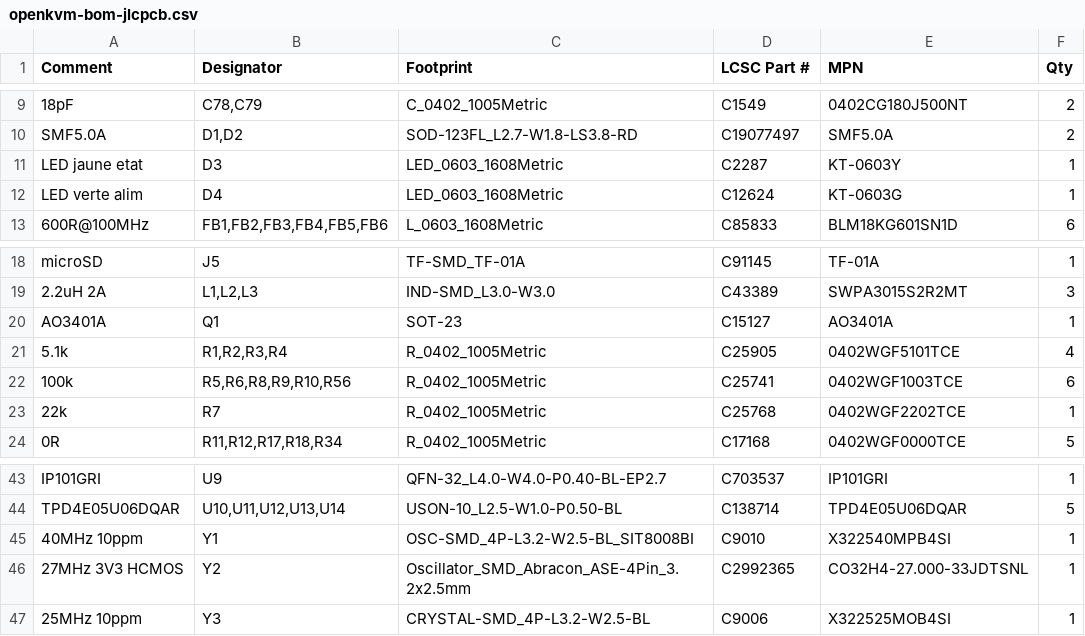
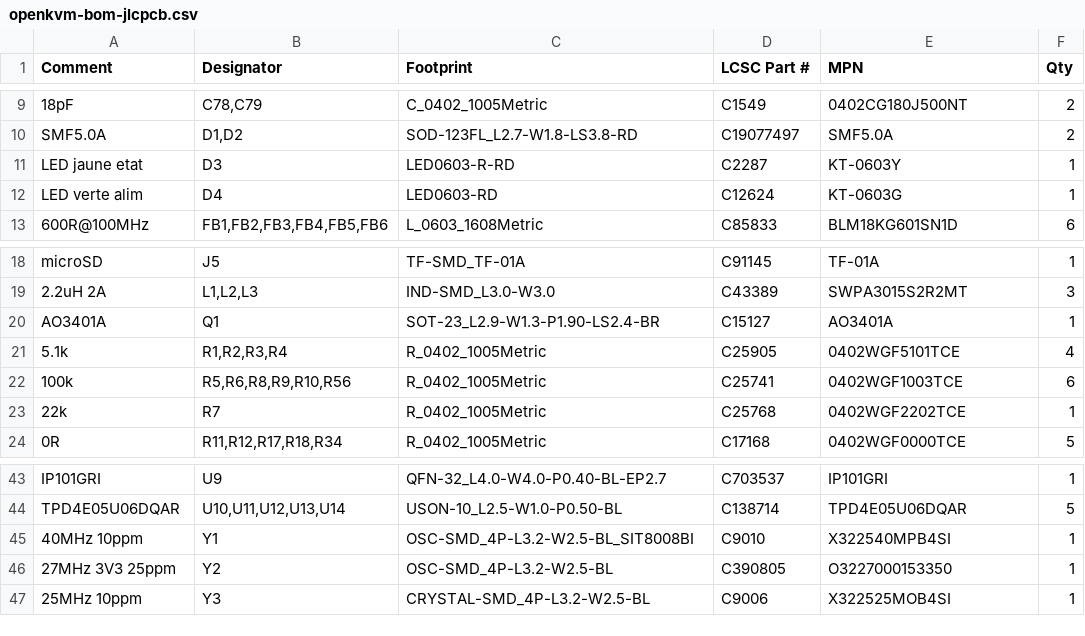
Before and after one commit to gigi74168/openKVM, a CSV file: hardware/fabrication/openkvm-bom-jlcpcb.csv, drawn as a sheet; only a part is shown, gaps mark what is left out.

```diff
--- a/hardware/fabrication/openkvm-bom-jlcpcb.csv
+++ b/hardware/fabrication/openkvm-bom-jlcpcb.csv
@@ -10,4 +10,4 @@ Comment,Designator,Footprint,LCSC Part #,MPN,Qty
 SMF5.0A,"D1,D2",SOD-123FL_L2.7-W1.8-LS3.8-RD,C19077497,SMF5.0A,2
-LED jaune etat,D3,LED_0603_1608Metric,C2287,KT-0603Y,1
-LED verte alim,D4,LED_0603_1608Metric,C12624,KT-0603G,1
+LED jaune etat,D3,LED0603-R-RD,C2287,KT-0603Y,1
+LED verte alim,D4,LED0603-RD,C12624,KT-0603G,1
 600R@100MHz,"FB1,FB2,FB3,FB4,FB5,FB6",L_0603_1608Metric,C85833,BLM18KG601SN1D,6
@@ -19,3 +19,3 @@ microSD,J5,TF-SMD_TF-01A,C91145,TF-01A,1
 2.2uH 2A,"L1,L2,L3",IND-SMD_L3.0-W3.0,C43389,SWPA3015S2R2MT,3
-AO3401A,Q1,SOT-23,C15127,AO3401A,1
+AO3401A,Q1,SOT-23_L2.9-W1.3-P1.90-LS2.4-BR,C15127,AO3401A,1
 5.1k,"R1,R2,R3,R4",R_0402_1005Metric,C25905,0402WGF5101TCE,4
@@ -45,3 +45,3 @@ TPD4E05U06DQAR,"U10,U11,U12,U13,U14",USON-10_L2.5-W1.0-P0.50-BL,C138714,TPD4E05U
 40MHz 10ppm,Y1,OSC-SMD_4P-L3.2-W2.5-BL_SIT8008BI,C9010,X322540MPB4SI,1
-27MHz 3V3 HCMOS,Y2,Oscillator_SMD_Abracon_ASE-4Pin_3.2x2.5mm,C2992365,CO32H4-27.000-33JDTSNL,1
+27MHz 3V3 25ppm,Y2,OSC-SMD_4P-L3.2-W2.5-BL,C390805,O3227000153350,1
 25MHz 10ppm,Y3,CRYSTAL-SMD_4P-L3.2-W2.5-BL,C9006,X322525MOB4SI,1
```
Also changed, not shown: hardware/exports/composants.csv, hardware/exports/netlist.csv, 31 other files.
